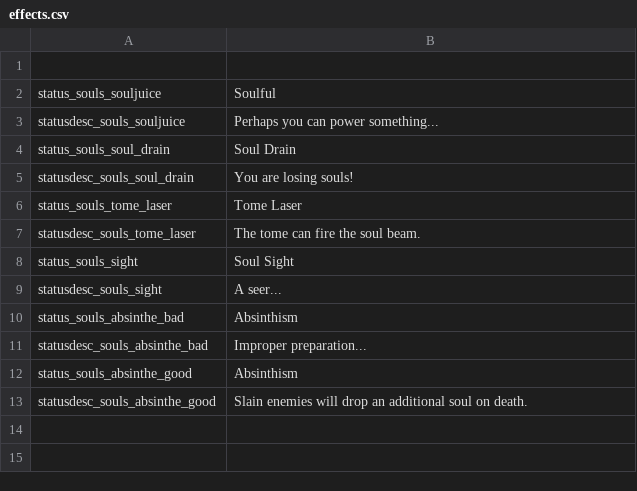
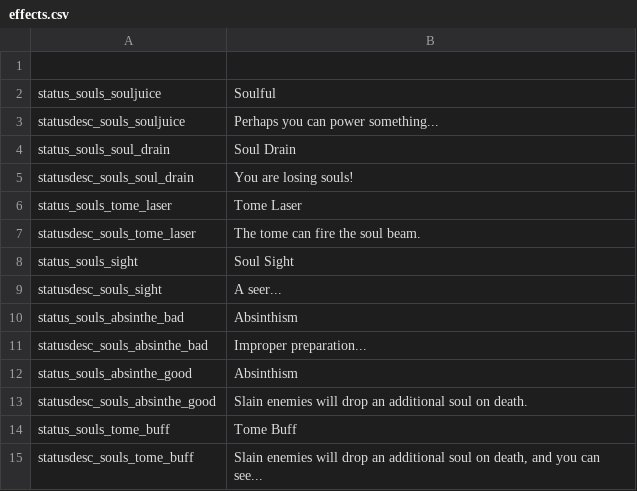
Before and after one commit to SiriMoel/souls, a CSV file: files/translations/effects.csv, drawn as a sheet.

```diff
--- a/files/translations/effects.csv
+++ b/files/translations/effects.csv
@@ -13 +13,3 @@ status_souls_absinthe_good,"Absinthism",,,,,,,,,,,,,,,,,,,,,,
 statusdesc_souls_absinthe_good,"Slain enemies will drop an additional soul on death.",,,,,,,,,,,,,,,,,,,,,,
+status_souls_tome_buff,"Tome Buff",,,,,,,,,,,,,,,,,,,,,,
+statusdesc_souls_tome_buff,"Slain enemies will drop an additional soul on death, and you can see...",,,,,,,,,,,,,,,,,,,,,,
```
Also changed, not shown: files/translations/spells.csv, files/translations/translations.csv, 38 other files.
